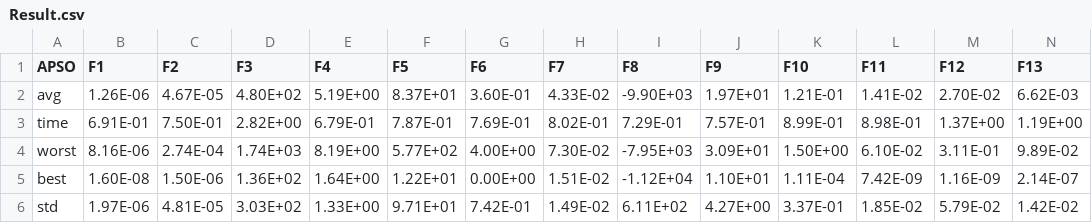
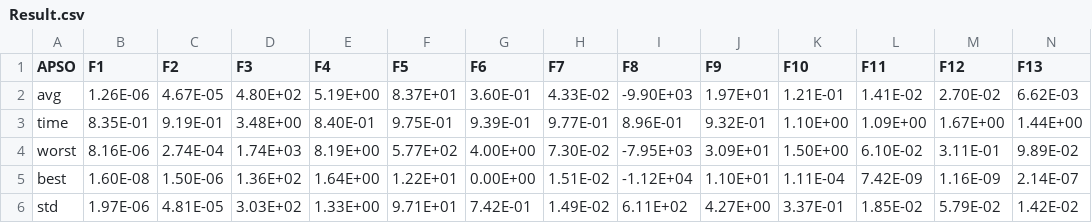
Before and after one commit to ZongSingHuang/Adaptive-Particle-Swarm-Optimization, a CSV file: Result.csv, drawn as a sheet; only a part is shown; removed rows and columns are numbered as before the commit, all else as after; rows hold the shown columns only; the diff names each change by its address in the sheet, - before the commit and + after, or states it on an @@ line.

```diff
--- a/Result.csv
+++ b/Result.csv
-row 3: time | 6.91E-01 | 7.50E-01 | 2.82E+00 | 6.79E-01 | 7.87E-01 | 7.69E-01 | 8.02E-01 | 7.29E-01 | 7.57E-01 | 8.99E-01 | 8.98E-01 | 1.37E+00 | 1.19E+00
+row 3: time | 8.35E-01 | 9.19E-01 | 3.48E+00 | 8.40E-01 | 9.75E-01 | 9.39E-01 | 9.77E-01 | 8.96E-01 | 9.32E-01 | 1.10E+00 | 1.09E+00 | 1.67E+00 | 1.44E+00
```
Also changed, not shown: 2 other files.
